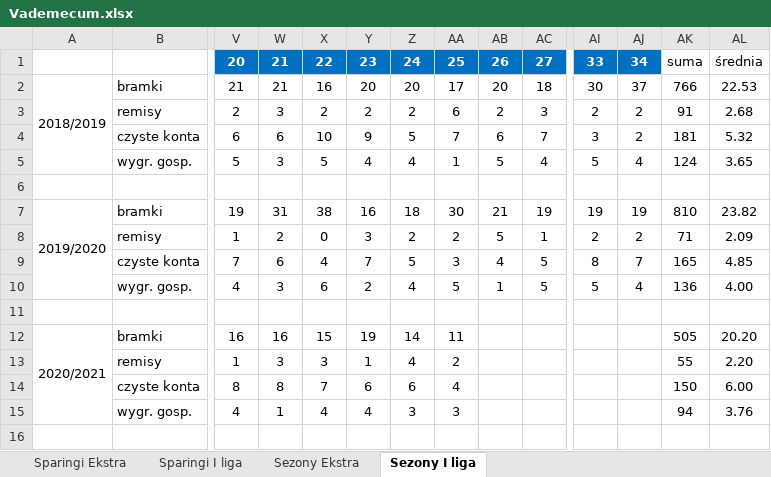
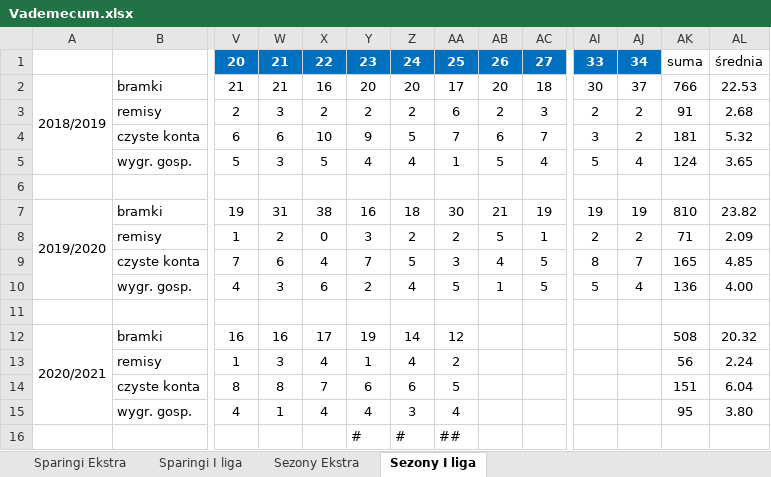
Before and after one commit to mmarcinowski/Football-season-Poisson-model, an Excel workbook: Vademecum.xlsx, sheet Sezony I liga, drawn as a sheet; only a part is shown, gaps mark what is left out; values as stored, in another font and other column widths than the file's, no borders; conditional formats not drawn; rows hold the shown columns only; the diff names each change by its address in the sheet, - before the commit and + after, or states it on an @@ line.

```diff
--- a/Vademecum.xlsx (sheet Sezony I liga)
+++ b/Vademecum.xlsx (sheet Sezony I liga)
-X12: 15
+X12: 17
-AA12: 11
+AA12: 12
-AK12: 505
+AK12: 508
-AL12: 20.20
+AL12: 20.32
-X13: 3
+X13: 4
-AK13: 55
+AK13: 56
-AL13: 2.20
+AL13: 2.24
-AA14: 4
+AA14: 5
-AK14: 150
+AK14: 151
-AL14: 6.00
+AL14: 6.04
-AA15: 3
+AA15: 4
-AK15: 94
+AK15: 95
-AL15: 3.76
+AL15: 3.80
+row 16:  |  |  |  |  | # | # | ##
```
Also changed, not shown: sheet Sezony Ekstra, 9 other files.
